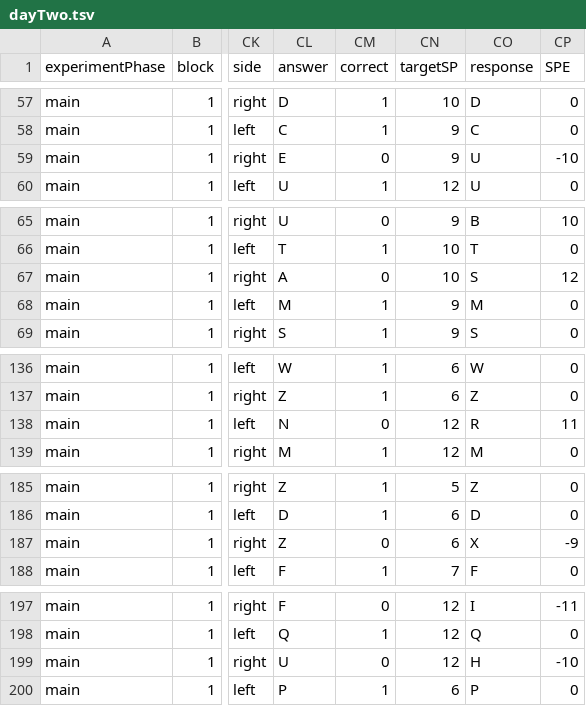
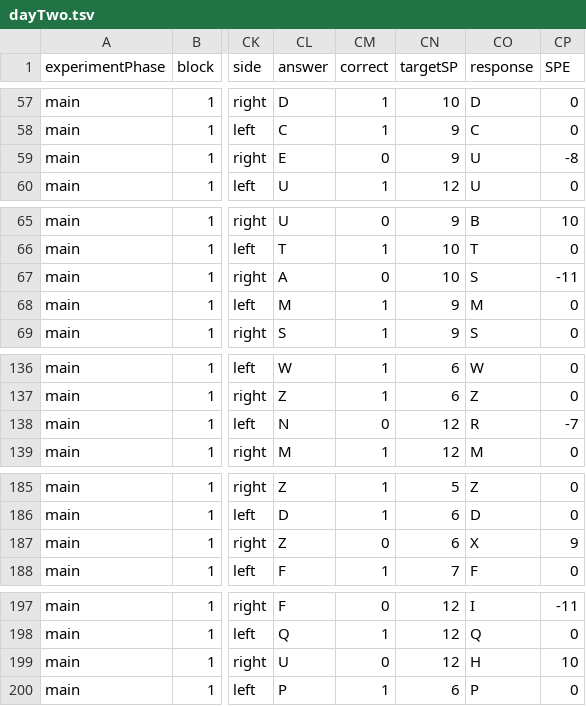
Before and after one commit to alexholcombe/wordsLettersRSVPhorizVert, a TSV file: data/MBL/dayTwo.tsv, drawn as a sheet; only a part is shown, gaps mark what is left out; the diff covers the shown part only; the diff names each change by its address in the sheet, - before the commit and + after, or states it on an @@ line.

```diff
--- a/data/MBL/dayTwo.tsv
+++ b/data/MBL/dayTwo.tsv
-CP59 (SPE): -10
+CP59 (SPE): -8
-CP67 (SPE): 12
+CP67 (SPE): -11
-CP138 (SPE): 11
+CP138 (SPE): -7
-CP187 (SPE): -9
+CP187 (SPE): 9
-CP199 (SPE): -10
+CP199 (SPE): 10
```
Also changed, not shown: 7 edited cells elsewhere in this file, data/MBL/oneRing.tsv, 29 other files.
